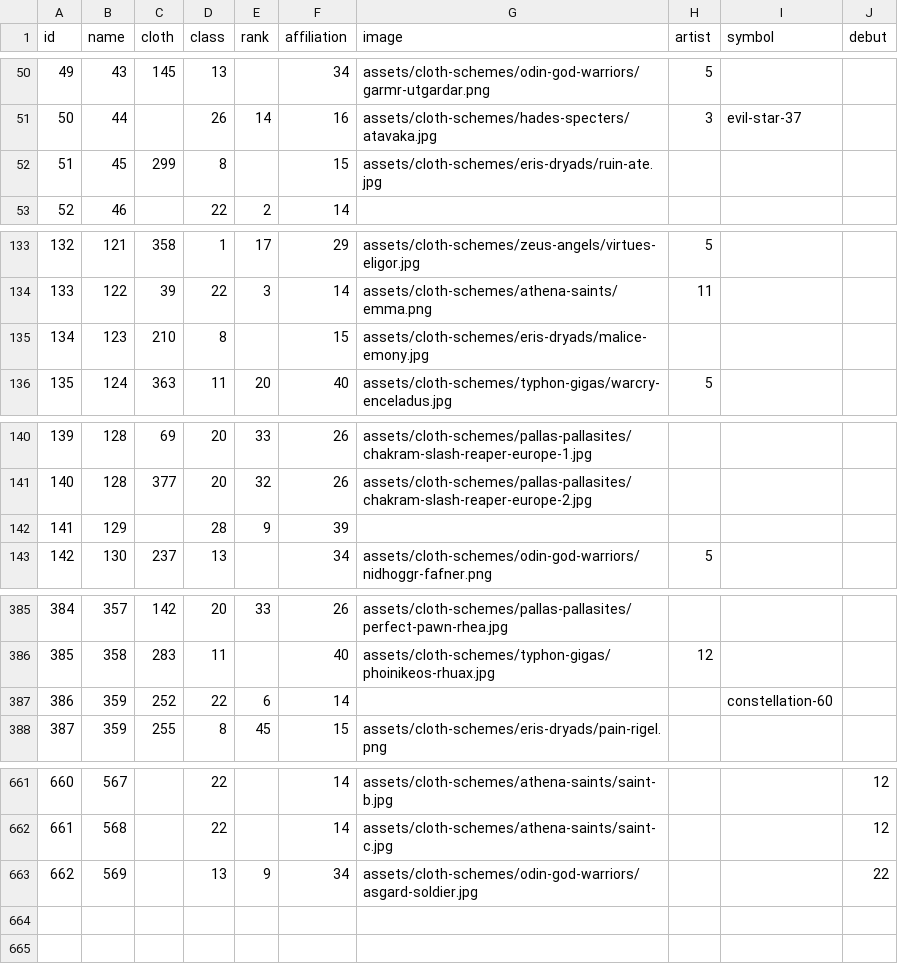
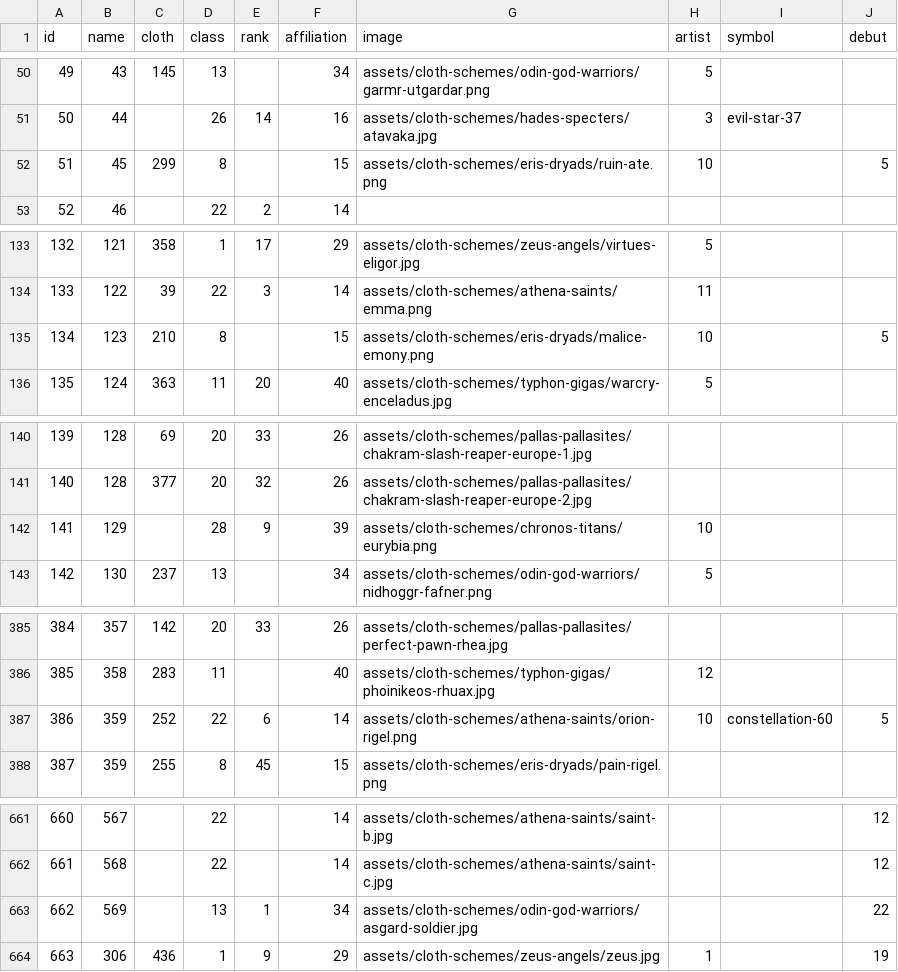
Before and after one commit to diegochagas/saint-seiya-api, a CSV file: backend/src/data/csv/saints.csv, drawn as a sheet; only a part is shown, gaps mark what is left out; the diff covers the shown part only.

Commit message:
Insert Eris dryads

```diff
--- a/backend/src/data/csv/saints.csv
+++ b/backend/src/data/csv/saints.csv
@@ -51,3 +51,3 @@
 50,44,,26,14,16,assets/cloth-schemes/hades-specters/atavaka.jpg,3,evil-star-37,
-51,45,299,8,,15,assets/cloth-schemes/eris-dryads/ruin-ate.jpg,,,
+51,45,299,8,,15,assets/cloth-schemes/eris-dryads/ruin-ate.png,10,,5
 52,46,,22,2,14,,,,
@@ -134,3 +134,3 @@
 133,122,39,22,3,14,assets/cloth-schemes/athena-saints/emma.png,11,,
-134,123,210,8,,15,assets/cloth-schemes/eris-dryads/malice-emony.jpg,,,
+134,123,210,8,,15,assets/cloth-schemes/eris-dryads/malice-emony.png,10,,5
 135,124,363,11,20,40,assets/cloth-schemes/typhon-gigas/warcry-enceladus.jpg,5,,
@@ -141,3 +141,3 @@
 140,128,377,20,32,26,assets/cloth-schemes/pallas-pallasites/chakram-slash-reaper-europe-2.jpg,,,
-141,129,,28,9,39,,,,
+141,129,,28,9,39,assets/cloth-schemes/chronos-titans/eurybia.png,10,,
 142,130,237,13,,34,assets/cloth-schemes/odin-god-warriors/nidhoggr-fafner.png,5,,
@@ -386,3 +386,3 @@
 385,358,283,11,,40,assets/cloth-schemes/typhon-gigas/phoinikeos-rhuax.jpg,12,,
-386,359,252,22,6,14,,,constellation-60,
+386,359,252,22,6,14,assets/cloth-schemes/athena-saints/orion-rigel.png,10,constellation-60,5
 387,359,255,8,45,15,assets/cloth-schemes/eris-dryads/pain-rigel.png,,,
@@ -662,2 +662,3 @@
 661,568,,22,,14,assets/cloth-schemes/athena-saints/saint-c.jpg,,,12
-662,569,,13,9,34,assets/cloth-schemes/odin-god-warriors/asgard-soldier.jpg,,,22
+662,569,,13,1,34,assets/cloth-schemes/odin-god-warriors/asgard-soldier.jpg,,,22
+663,306,436,1,9,29,assets/cloth-schemes/zeus-angels/zeus.jpg,1,,19
```
Also changed, not shown: 4 edited cells elsewhere in this file, backend/src/data/csv/artists.csv, backend/src/data/csv/characters.csv, 14 other files.
